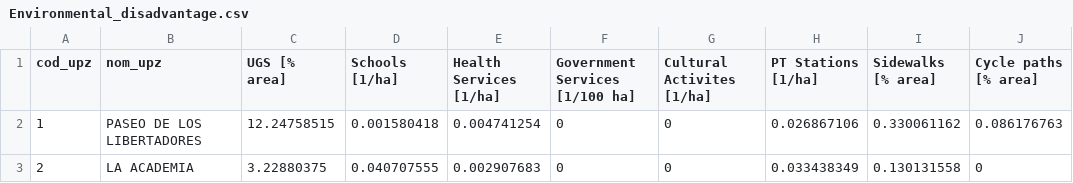
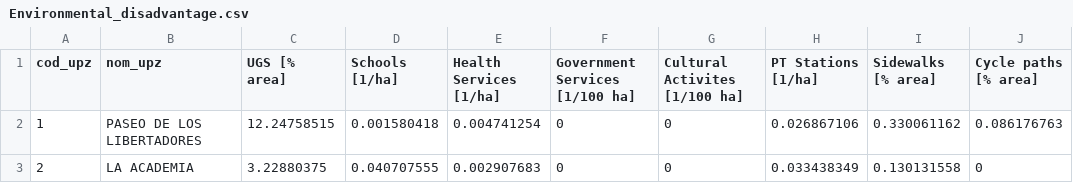
Before and after one commit to cquinoneso15/MobInj_Atlas_Bogota, a CSV file: data/Environmental_disadvantage.csv, drawn as a sheet; only a part is shown; the diff names each change by its address in the sheet, - before the commit and + after, or states it on an @@ line.

Commit message:
Update Environmental_disadvantage.csv

```diff
--- a/data/Environmental_disadvantage.csv
+++ b/data/Environmental_disadvantage.csv
-G1: Cultural Activites [1/ha]
+G1: Cultural Activites [1/100 ha]
```
